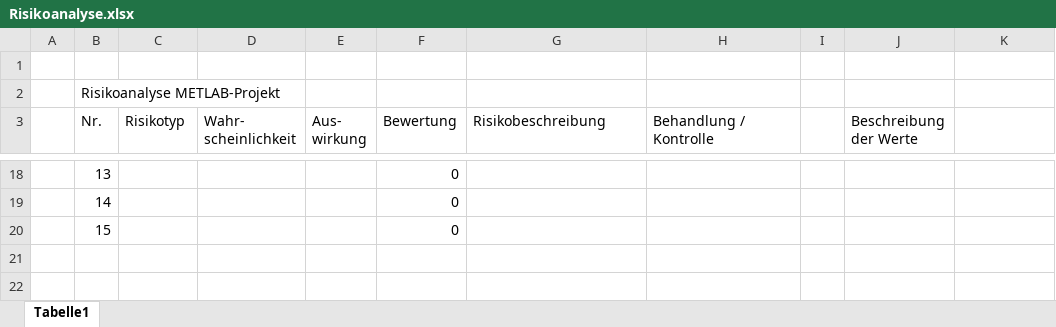
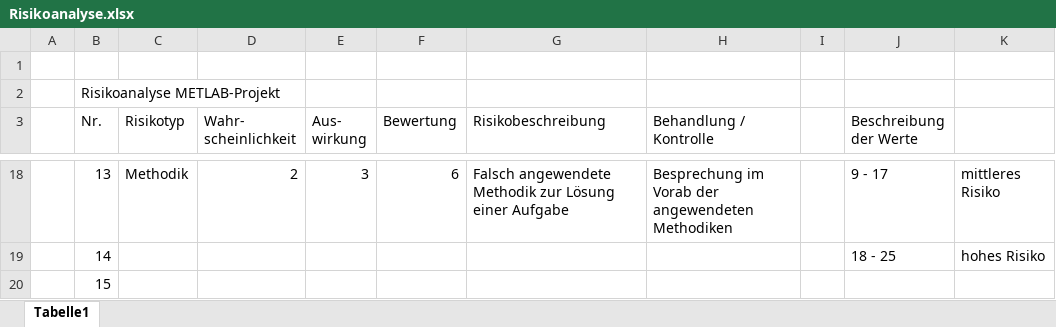
Before and after one commit to InvisibleUSA/METLAB_News, an Excel workbook: Organisation/Risikoanalyse.xlsx, sheet Tabelle1, drawn as a sheet; only a part is shown, gaps mark what is left out; values as stored, in another font and other column widths than the file's, no cell formats; conditional formats not drawn; the diff covers the shown part only; the diff names each change by its address in the sheet, - before the commit and + after, or states it on an @@ line.

Commit message:
Risikoanalyse ergänzt
- Punkte ergänzt
- Bewertungsfaktoren verfeinert
- Layout gering geändert

```diff
--- a/Organisation/Risikoanalyse.xlsx (sheet Tabelle1)
+++ b/Organisation/Risikoanalyse.xlsx (sheet Tabelle1)
-C18 (Risikotyp): (empty)
+C18 (Risikotyp): Methodik
-D18 (Wahr- scheinlichkeit): (empty)
+D18 (Wahr- scheinlichkeit): 2
-E18 (Aus- wirkung): (empty)
+E18 (Aus- wirkung): 3
-F18 (Bewertung): 0
+F18 (Bewertung): 6
-G18 (Risikobeschreibung): (empty)
+G18 (Risikobeschreibung): Falsch angewendete Methodik zur Lösung einer Aufgabe
-H18 (Behandlung / Kontrolle): (empty)
+H18 (Behandlung / Kontrolle): Besprechung im Vorab der angewendeten Methodiken
-J18 (Beschreibung der Werte): (empty)
+J18 (Beschreibung der Werte): 9 - 17
-K18: (empty)
+K18: mittleres Risiko
-F19:F20 (Bewertung): 0
+F19:F20 (Bewertung): (empty)
-J19 (Beschreibung der Werte): (empty)
+J19 (Beschreibung der Werte): 18 - 25
-K19: (empty)
+K19: hohes Risiko
```
Also changed, not shown: 65 edited cells elsewhere in this sheet, cell formats.
